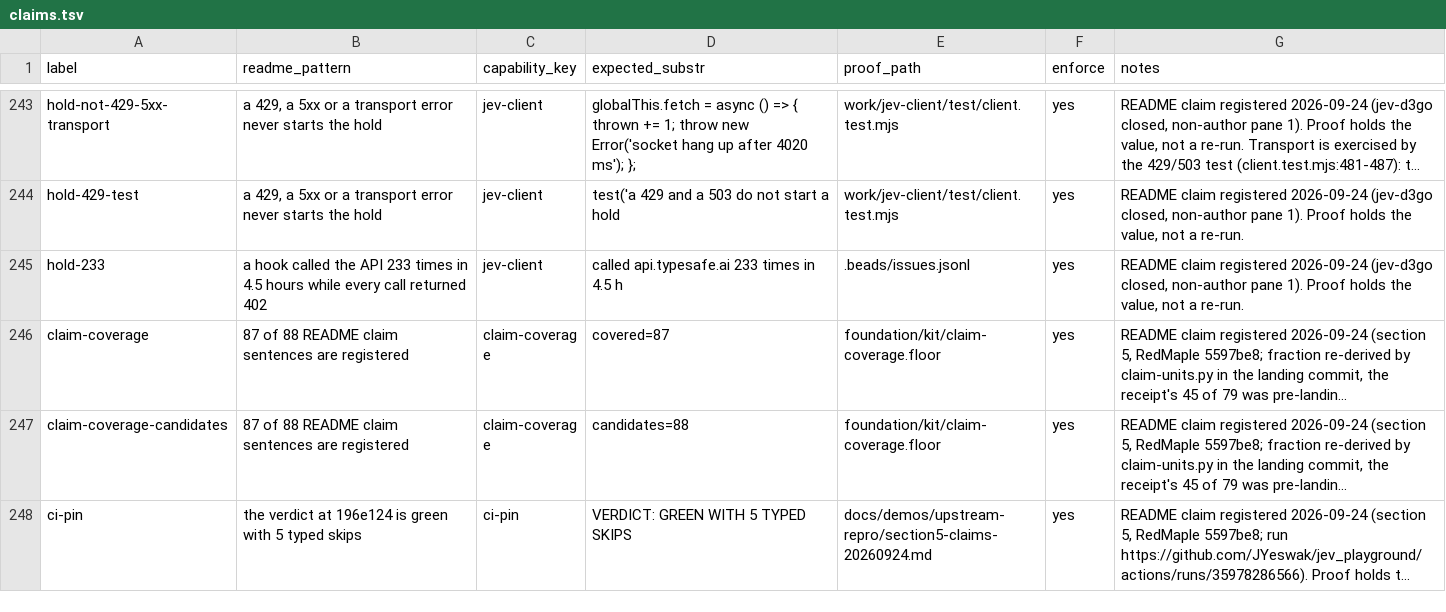
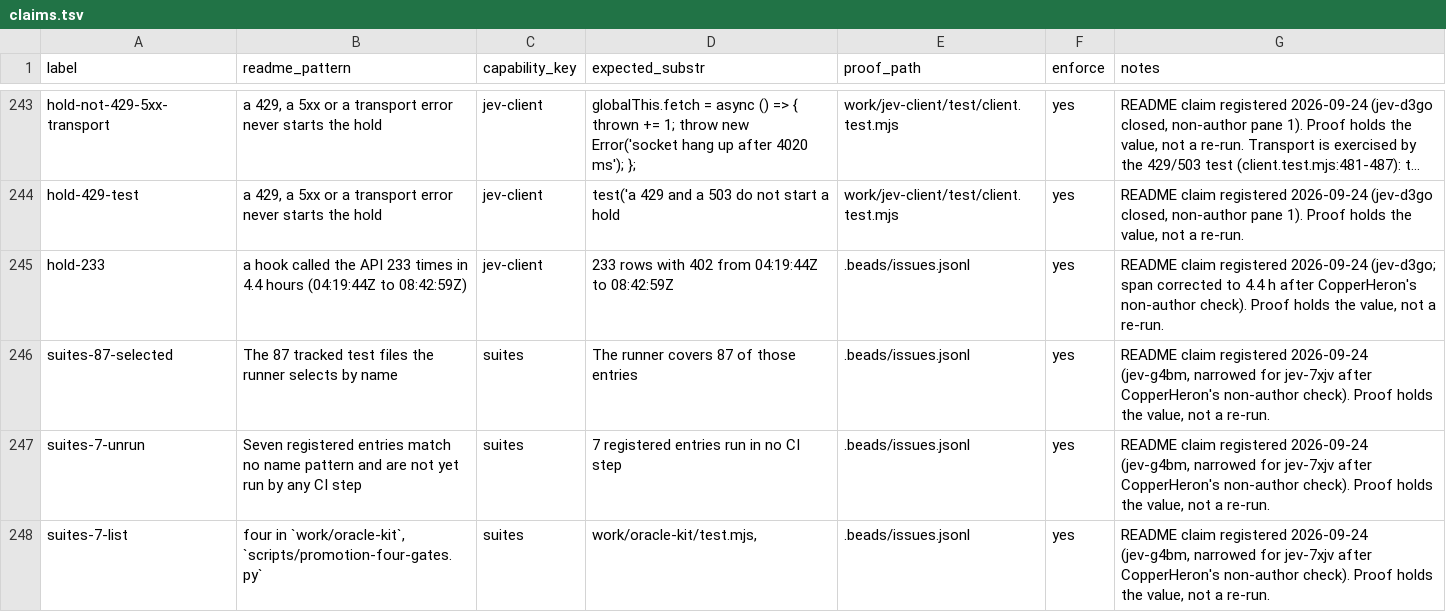
Before and after one commit to JYeswak/jev_playground, a TSV file: foundation/kit/claims.tsv, drawn as a sheet; only a part is shown, gaps mark what is left out; the shorter side is filled out with more unchanged rows; long unchanged cells end in …; the diff covers the shown part only; the diff names each change by its address in the sheet, - before the commit and + after, or states it on an @@ line.

Commit message:
[oracle] README: registered-suites sentence narrowed to the 87 tracked test files the runner selects; 7 registered entries named as not yet run in CI, selector-guard red on main (jev-7xjv); prerequisites add bun and sync-docs --repos-only; 233 calls span 4.4 h; claims rows updated

```diff
--- a/foundation/kit/claims.tsv
+++ b/foundation/kit/claims.tsv
-B245 (readme_pattern): …times in 4.5 hours while every call returned 402
+B245 (readme_pattern): …times in 4.4 hours (04:19:44Z to 08:42:59Z)
-D245 (expected_substr): called api.typesafe.ai 233 times in 4.5 h
+D245 (expected_substr): 233 rows with 402 from 04:19:44Z to 08:42:59Z
-G245 (notes): …registered 2026-09-24 (jev-d3go closed, non-author pane 1). Proof holds…
+G245 (notes): …registered 2026-09-24 (jev-d3go; span corrected to 4.4 h after CopperHeron's non-author check). Proof holds…
+row 246: suites-87-selected | The 87 tracked test files the runner selects by name | suites | The runner covers 87 of those entries | .beads/issues.jsonl | yes | README claim registered 2026-09-24 (jev-g4bm, narrowed for jev-7xjv after CopperHeron's non-author check). Proof holds the value, not a re-run.
+row 247: suites-7-unrun | Seven registered entries match no name pattern and are not yet run by any CI step | suites | 7 registered entries run in no CI step | .beads/issues.jsonl | yes | README claim registered 2026-09-24 (jev-g4bm, narrowed for jev-7xjv after CopperHeron's non-author check). Proof holds the value, not a re-run.
+row 248: suites-7-list | four in `work/oracle-kit`, `scripts/promotion-four-gates.py` | suites | work/oracle-kit/test.mjs, | .beads/issues.jsonl | yes | README claim registered 2026-09-24 (jev-g4bm, narrowed for jev-7xjv after CopperHeron's non-author check). Proof holds the value, not a re-run.
```
Also changed, not shown: 3 added rows and 4 edited cells elsewhere in this file, 1 other file.
